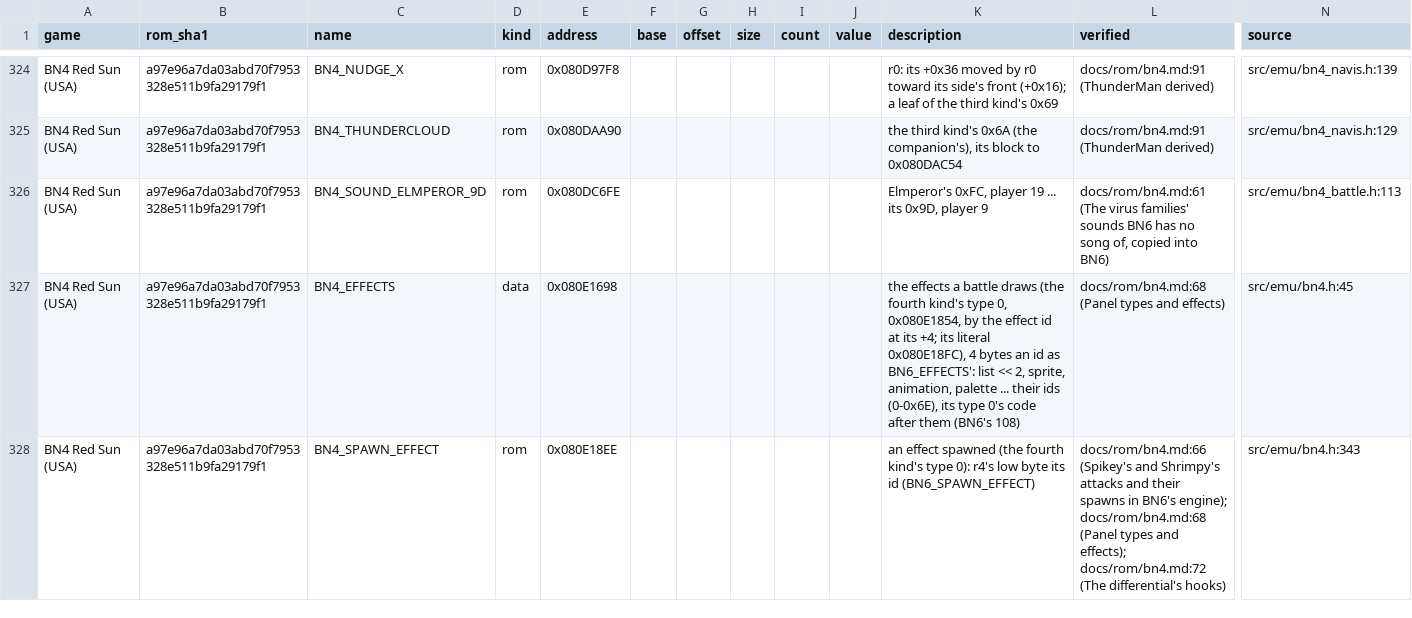
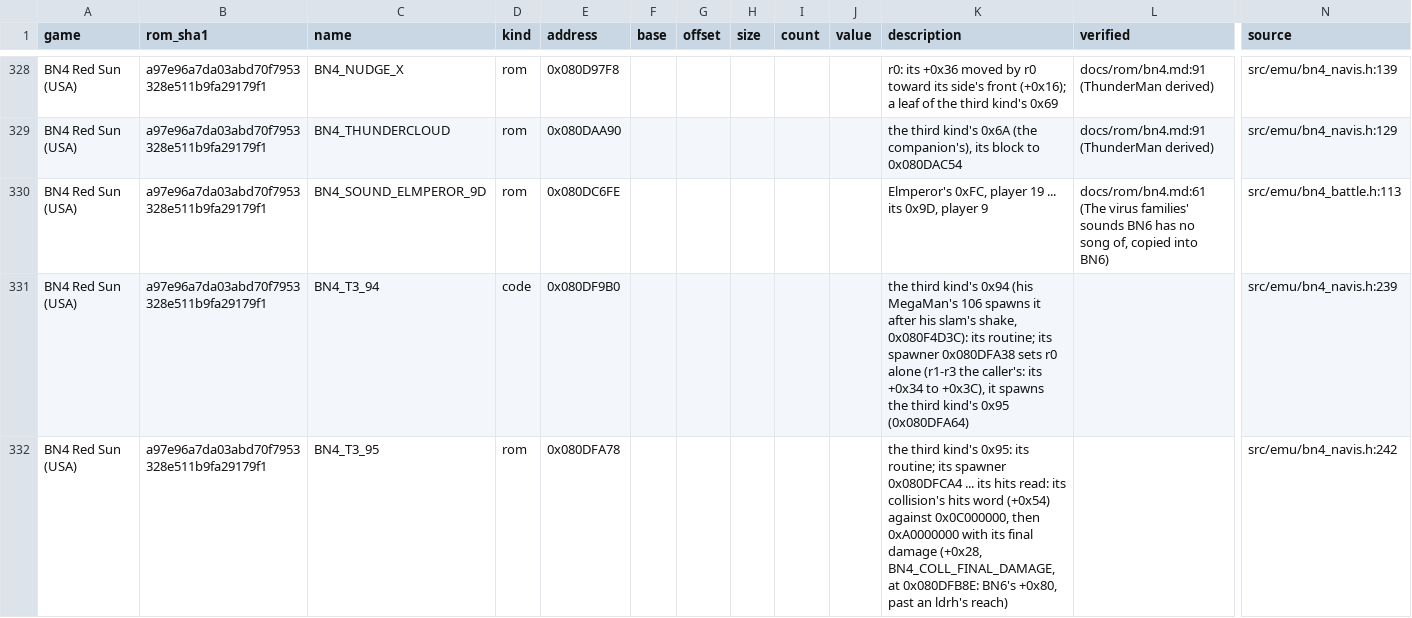
Before and after one commit to saschb2b/Mega-Man-Battle-Network-Cyberworld-Endless, a CSV file: docs/symbols/bn4-red-sun-us.csv, drawn as a sheet; only a part is shown, gaps mark what is left out; the shorter side is filled out with more unchanged rows; rows hold the shown columns only; the diff covers the shown part only; the diff names each change by its address in the sheet, - before the commit and + after, or states it on an @@ line.

Commit message:
WoodMan's addresses in the map: bn4_navis.h's names, docs/rom/bn4.md's row, the symbol files, the ledger and the research status

```diff
--- a/docs/symbols/bn4-red-sun-us.csv
+++ b/docs/symbols/bn4-red-sun-us.csv
+row 331: BN4 Red Sun (USA) | a97e96a7da03abd70f7953328e511b9fa29179f1 | BN4_T3_94 | code | 0x080DF9B0 |  |  |  |  |  | the third kind's 0x94 (his MegaMan's 106 spawns it after his slam's shake, 0x080F4D3C): its routine; its spawner 0x080DFA38 sets r0 alone (r1-r3 the caller's: its +0x34 to +0x3C), it spawns the third kind's 0x95 (0x080DFA64) |  | src/emu/bn4_navis.h:239
+row 332: BN4 Red Sun (USA) | a97e96a7da03abd70f7953328e511b9fa29179f1 | BN4_T3_95 | rom | 0x080DFA78 |  |  |  |  |  | the third kind's 0x95: its routine; its spawner 0x080DFCA4 ... its hits read: its collision's hits word (+0x54) against 0x0C000000, then 0xA0000000 with its final damage (+0x28, BN4_COLL_FINAL_DAMAGE, at 0x080DFB8E: BN6's +0x80, past an ldrh's reach) |  | src/emu/bn4_navis.h:242
```
Also changed, not shown: 6 added rows and 3 edited cells elsewhere in this file, 9 other files.
